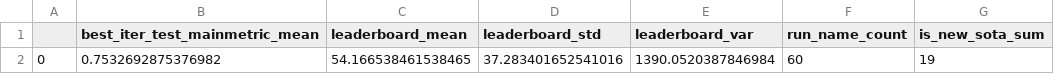
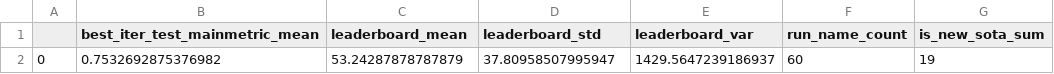
Before and after one commit to BioGeMT/agentomics-ml, a CSV file: src/eval/paper_tables/agg_all_agentomics.csv, drawn as a sheet; only a part is shown; the diff names each change by its address in the sheet, - before the commit and + after, or states it on an @@ line.

```diff
--- a/src/eval/paper_tables/agg_all_agentomics.csv
+++ b/src/eval/paper_tables/agg_all_agentomics.csv
-C2 (leaderboard_mean): 54.166538461538465
+C2 (leaderboard_mean): 53.24287878787879
-D2 (leaderboard_std): 37.283401652541016
+D2 (leaderboard_std): 37.80958507995947
-E2 (leaderboard_var): 1390.0520387846984
+E2 (leaderboard_var): 1429.5647239186937
```
Also changed, not shown: src/eval/paper_tables/Regulatory Genomics_misc_stats.csv, src/eval/paper_tables/agentomics_all.csv, 6 other files.
